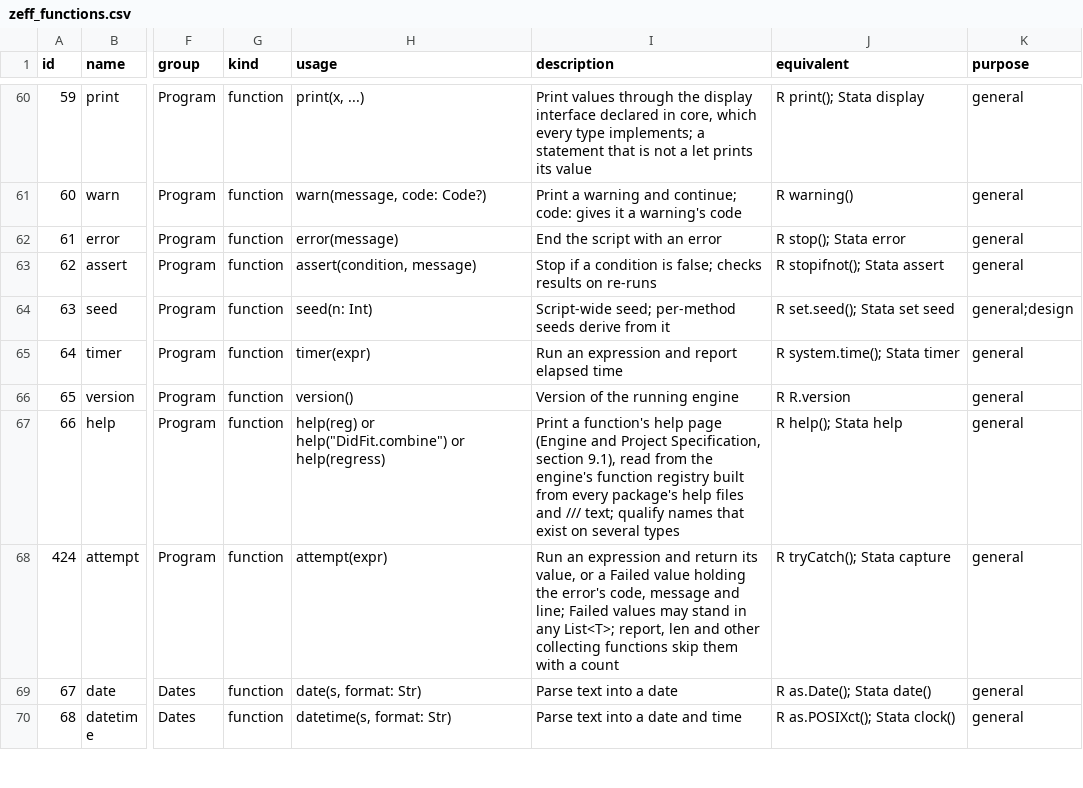
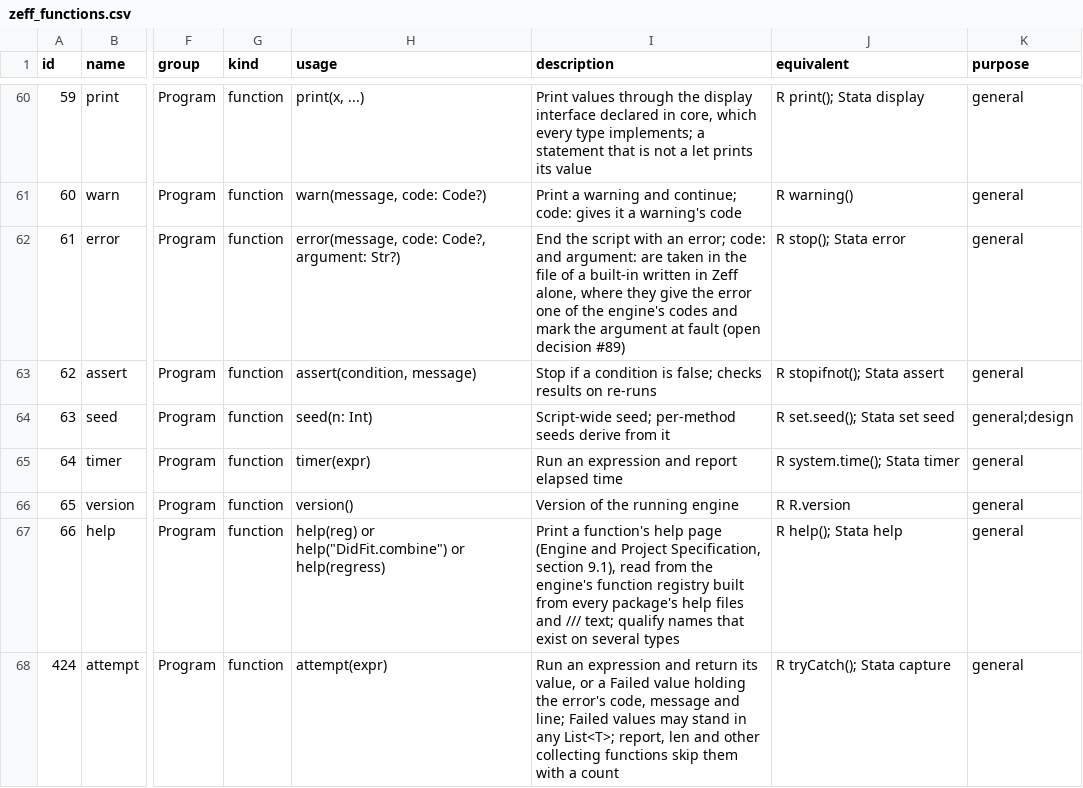
Before and after one commit to zoostat/zeff, a CSV file: docs/spec/zeff_functions.csv, drawn as a sheet; only a part is shown, gaps mark what is left out; the shorter side is filled out with more unchanged rows; the diff names each change by its address in the sheet, - before the commit and + after, or states it on an @@ line.

Commit message:
Let a built-in written in Zeff raise one of the engine's error codes (release 0.8.0, step 7a)
Open decision #89: in the file of a built-in written in Zeff, and there
only, error takes code: and argument:, so that the body refuses an
argument under the code a body written in Rust gives, with the mark on
the argument of the call. The checker refuses the two options in a
script (Z0404), where an error is always Z0001; the engine holds each
code to an explained page when the registry is built and puts it on the
function's page. quantile_group and winsorize give Z0401 and Z0406 where
they gave Z0001. The catalogue row of error and both volumes say so, and
the conformance case control/coded_errors holds it.

```diff
--- a/docs/spec/zeff_functions.csv
+++ b/docs/spec/zeff_functions.csv
-H62 (usage): error(message)
+H62 (usage): error(message, code: Code?, argument: Str?)
-I62 (description): …with an error
+I62 (description): …with an error; code: and argument: are taken in the file of a built-in written in Zeff alone, where they give the error one of the engine's codes and mark the argument at fault (open decision #89)
```
Also changed, not shown: 21 other files.
